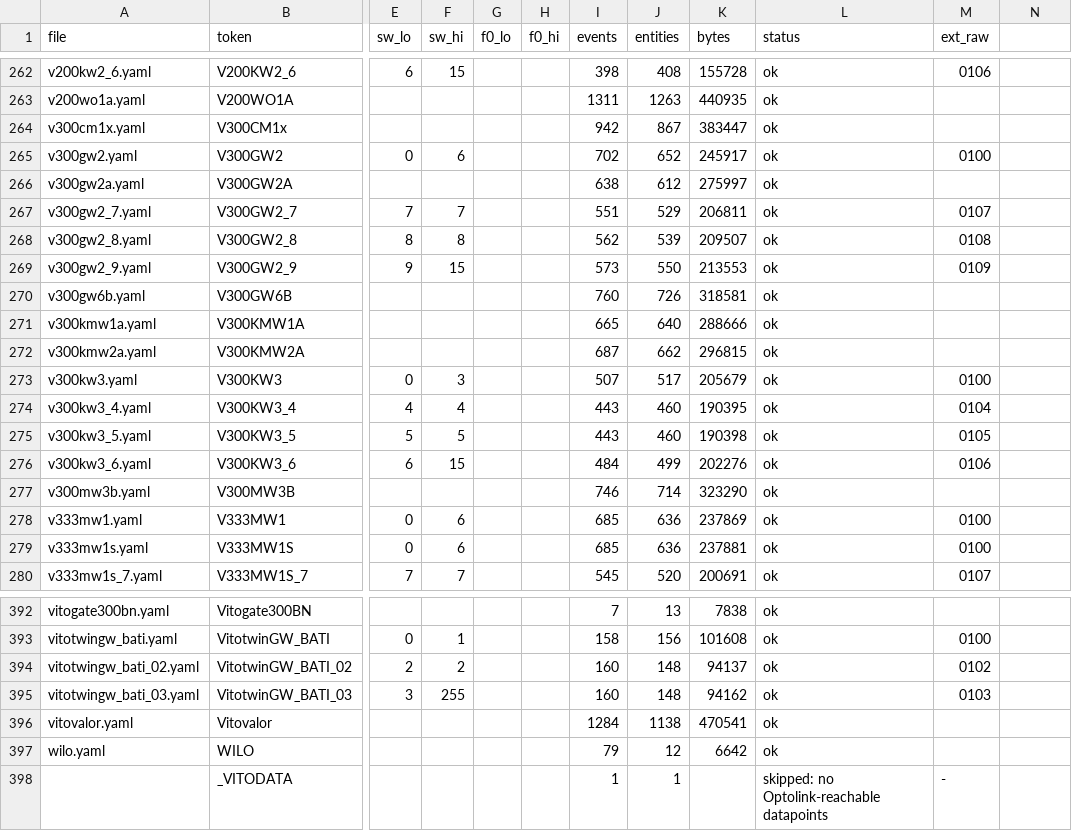
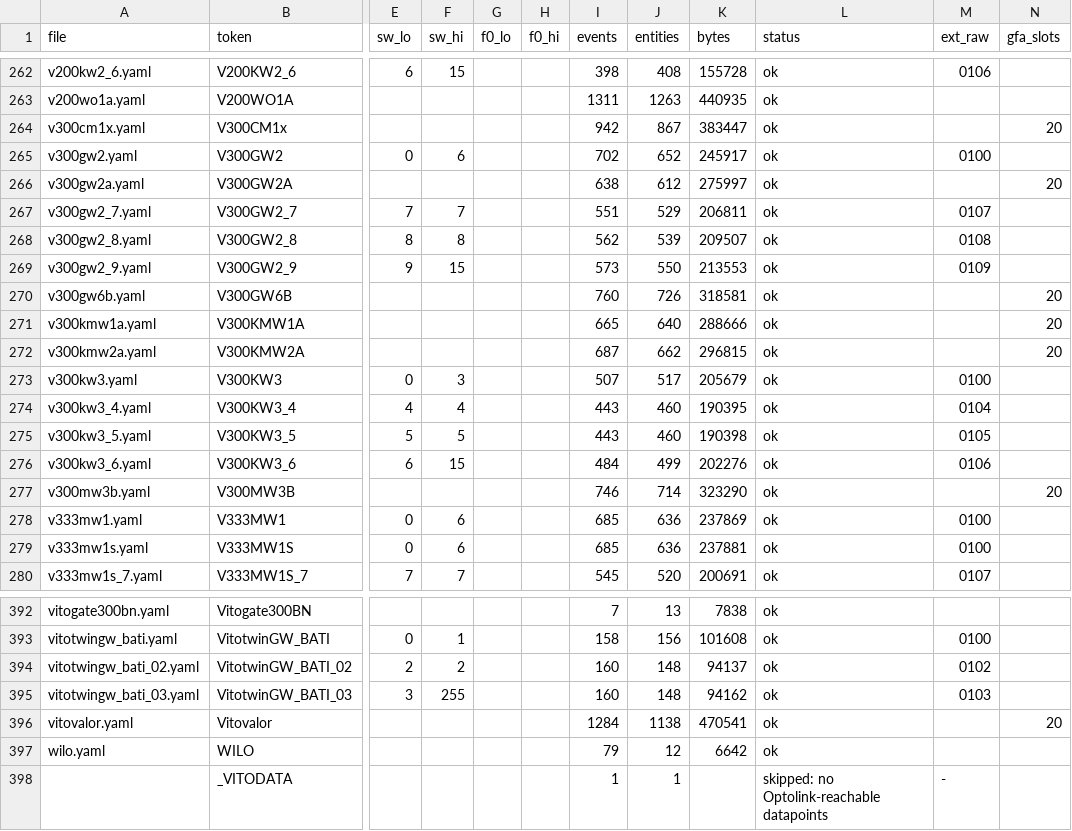
Before and after one commit to KermitIsBack/esphome_vitohome, a CSV file: example/catalogs/de/index.csv, drawn as a sheet; only a part is shown, gaps mark what is left out; the diff covers the shown part only; the diff names each change by its address in the sheet, - before the commit and + after, or states it on an @@ line.

```diff
--- a/example/catalogs/de/index.csv
+++ b/example/catalogs/de/index.csv
-N1: (empty)
+N1: gfa_slots
-N264 (gfa_slots): (empty)
+N264 (gfa_slots): 20
-N266 (gfa_slots): (empty)
+N266 (gfa_slots): 20
-N270:N272 (gfa_slots): (empty)
+N270:N272 (gfa_slots): 20
-N277 (gfa_slots): (empty)
+N277 (gfa_slots): 20
-N396 (gfa_slots): (empty)
+N396 (gfa_slots): 20
```
Also changed, not shown: 56 edited cells elsewhere in this file, example/catalogs/en/index.csv, 20 other files.
